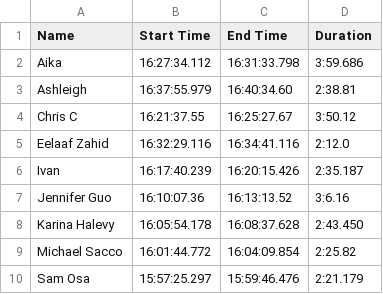
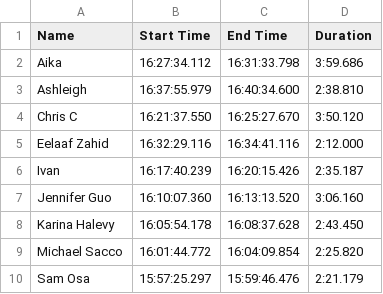
Before and after one commit to CodAngels/Tier2a, a CSV file: timing/times.csv, drawn as a sheet.

Commit message:
fix timing formatting

```diff
--- a/timing/times.csv
+++ b/timing/times.csv
@@ -2,9 +2,9 @@ Name,Start Time,End Time,Duration
 Aika,16:27:34.112,16:31:33.798,3:59.686
-Ashleigh,16:37:55.979,16:40:34.60,2:38.81
-Chris C,16:21:37.55,16:25:27.67,3:50.12
-Eelaaf Zahid,16:32:29.116,16:34:41.116,2:12.0
+Ashleigh,16:37:55.979,16:40:34.600,2:38.810
+Chris C,16:21:37.550,16:25:27.670,3:50.120
+Eelaaf Zahid,16:32:29.116,16:34:41.116,2:12.000
 Ivan,16:17:40.239,16:20:15.426,2:35.187
-Jennifer Guo,16:10:07.36,16:13:13.52,3:6.16
+Jennifer Guo,16:10:07.360,16:13:13.520,3:06.160
 Karina Halevy,16:05:54.178,16:08:37.628,2:43.450
-Michael Sacco,16:01:44.772,16:04:09.854,2:25.82
+Michael Sacco,16:01:44.772,16:04:09.854,2:25.820
 Sam Osa,15:57:25.297,15:59:46.476,2:21.179
```
